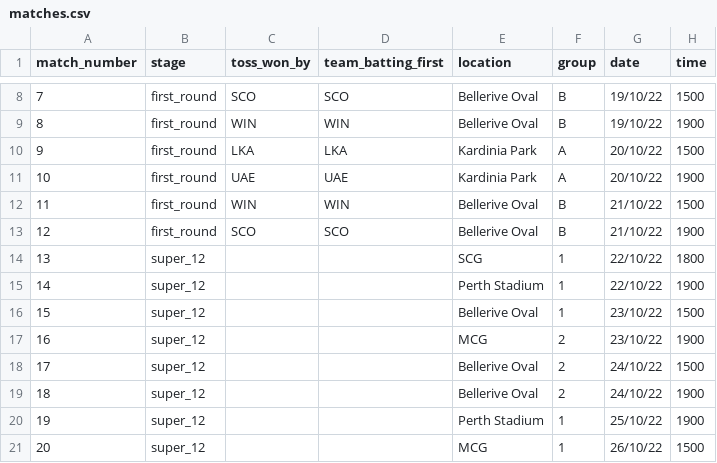
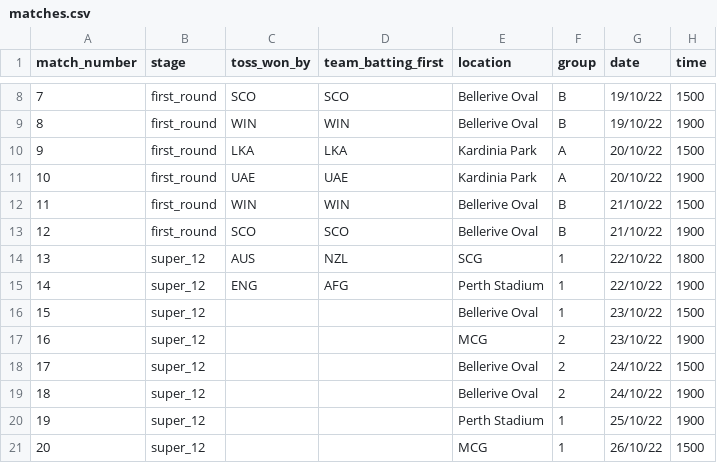
Before and after one commit to ADBond/cricket-competition, a CSV file: competitions/mens_t20_world_cup_2022/data/matches.csv, drawn as a sheet; only a part is shown, gaps mark what is left out.

Commit message:
first couple of super-12 matches done

```diff
--- a/competitions/mens_t20_world_cup_2022/data/matches.csv
+++ b/competitions/mens_t20_world_cup_2022/data/matches.csv
@@ -13,4 +13,4 @@ match_number,stage,toss_won_by,team_batting_first,location,group,date,time
 12,first_round,SCO,SCO,Bellerive Oval,B,21/10/22,1900
-13,super_12,,,SCG,1,22/10/22,1800
-14,super_12,,,Perth Stadium,1,22/10/22,1900
+13,super_12,AUS,NZL,SCG,1,22/10/22,1800
+14,super_12,ENG,AFG,Perth Stadium,1,22/10/22,1900
 15,super_12,,,Bellerive Oval,1,23/10/22,1500
```
Also changed, not shown: competitions/mens_t20_world_cup_2022/data/bonus_points.csv, competitions/mens_t20_world_cup_2022/data/match_teams.csv.
